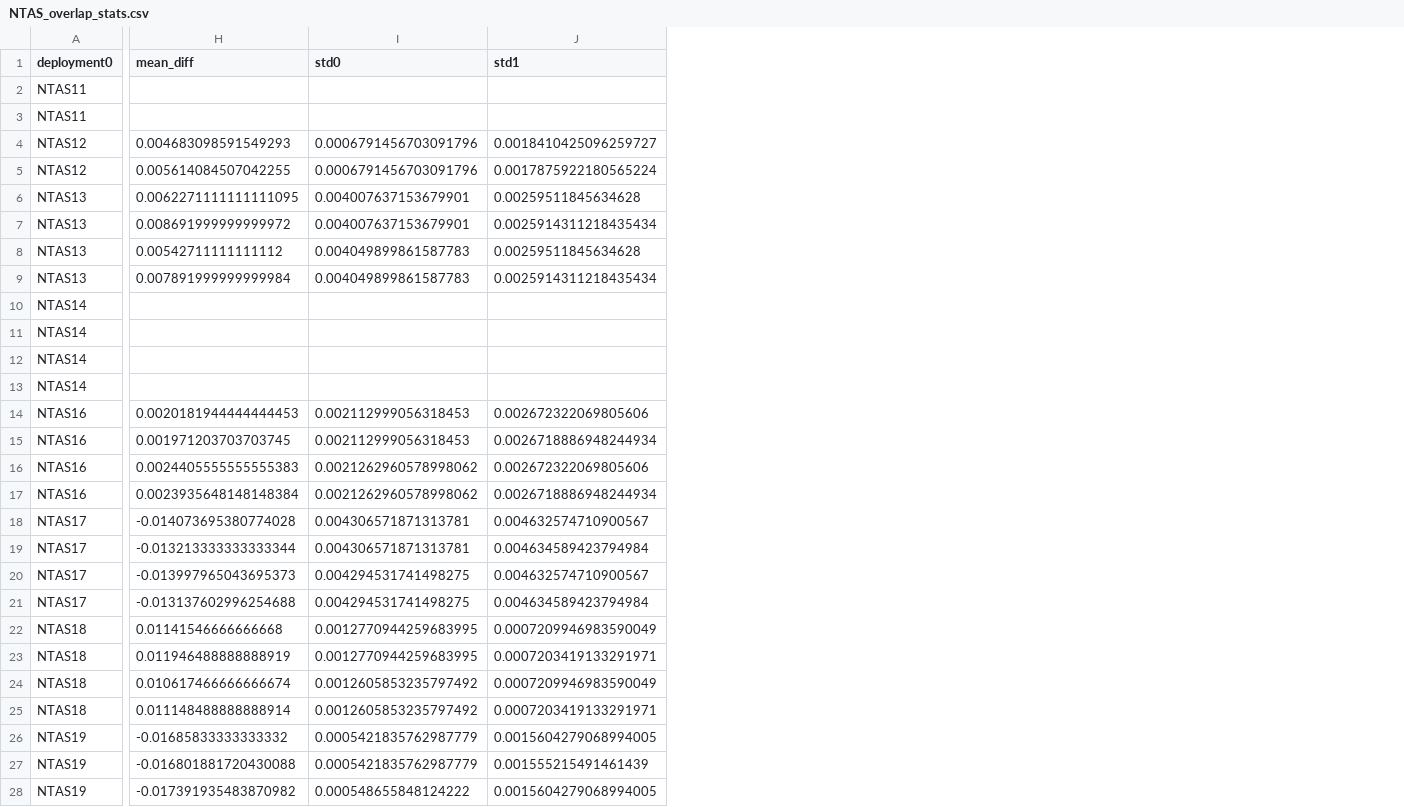
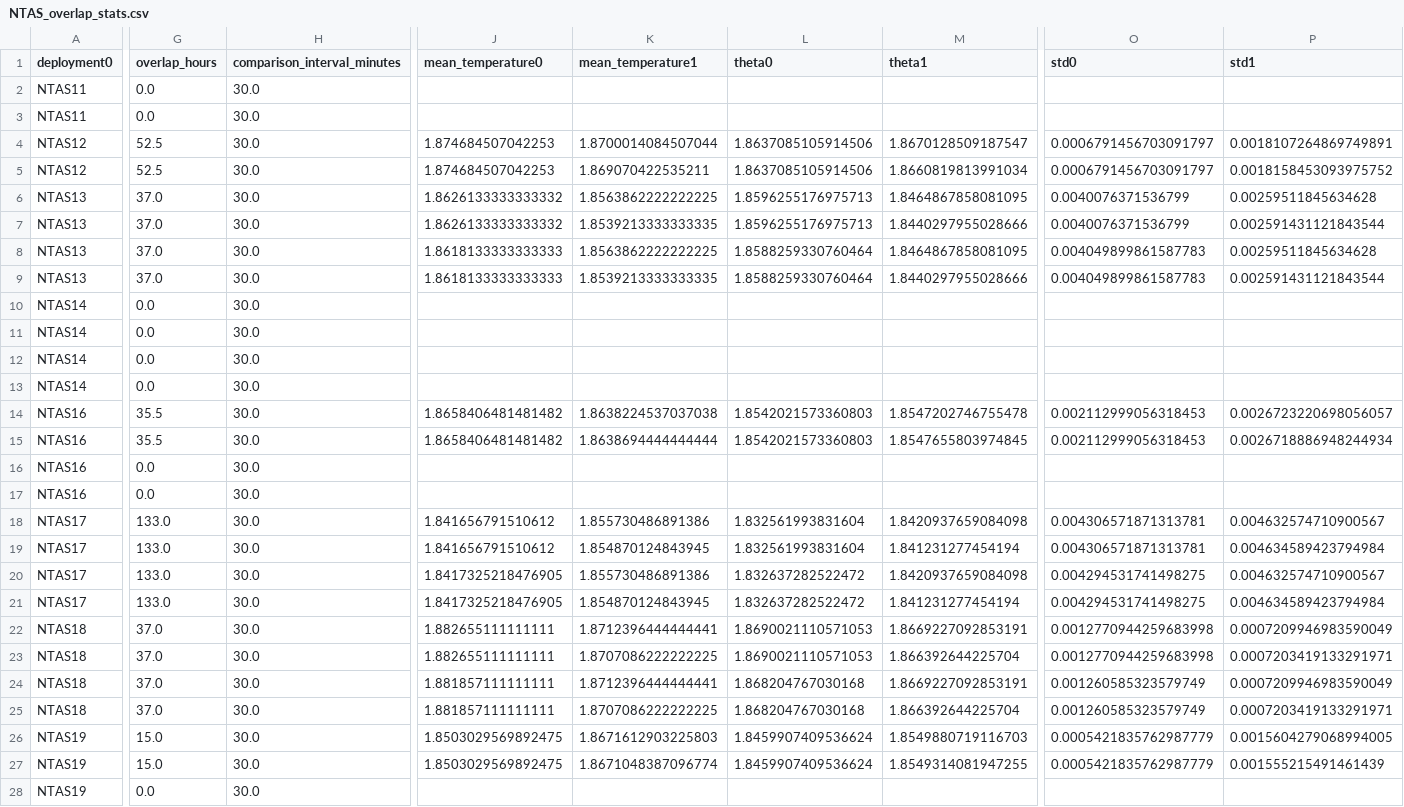
Before and after one commit to yugaophd/ORS-processing, a CSV file: doc/NTAS/NTAS_overlap_stats.csv, drawn as a sheet; only a part is shown, gaps mark what is left out; removed rows and columns are numbered as before the commit, all else as after; the diff covers the shown part only; the diff names each change by its address in the sheet, - before the commit and + after, or states it on an @@ line.

Commit message:
Add SP30M products and update reviewed merged-data workflows

```diff
--- a/doc/NTAS/NTAS_overlap_stats.csv
+++ b/doc/NTAS/NTAS_overlap_stats.csv
+column G (overlap_hours), rows 2-28: 0.0 | 0.0 | 52.5 | 52.5 | 37.0 | 37.0 | 37.0 | 37.0 | 0.0 | 0.0 | 0.0 | 0.0 | 35.5 | 35.5 | 0.0 | 0.0 | 133.0 | 133.0 | 133.0 | 133.0 | 37.0 | 37.0 | 37.0 | 37.0 | 15.0 | 15.0 | 0.0
+column H (comparison_interval_minutes), rows 2-28: all 30.0
-column H (mean_diff), rows 4-28: 0.004683098591549293 | 0.005614084507042255 | 0.0062271111111111095 | 0.008691999999999972 | 0.00542711111111112 | 0.007891999999999984 |  |  |  |  | 0.0020181944444444453 | 0.001971203703703745 | 0.0024405555555555383 | 0.0023935648148148384 | -0.014073695380774028 | -0.013213333333333344 | -0.013997965043695373 | -0.013137602996254688 | 0.01141546666666668 | 0.011946488888888919 | 0.010617466666666674 | 0.011148488888888914 | -0.01685833333333332 | -0.016801881720430088 | -0.017391935483870982
+column J (mean_temperature0), rows 4-27: 1.874684507042253 | 1.874684507042253 | 1.8626133333333332 | 1.8626133333333332 | 1.8618133333333333 | 1.8618133333333333 |  |  |  |  | 1.8658406481481482 | 1.8658406481481482 |  |  | 1.841656791510612 | 1.841656791510612 | 1.8417325218476905 | 1.8417325218476905 | 1.882655111111111 | 1.882655111111111 | 1.881857111111111 | 1.881857111111111 | 1.8503029569892475 | 1.8503029569892475
+column K (mean_temperature1), rows 4-27: 1.8700014084507044 | 1.869070422535211 | 1.8563862222222225 | 1.8539213333333335 | 1.8563862222222225 | 1.8539213333333335 |  |  |  |  | 1.8638224537037038 | 1.8638694444444444 |  |  | 1.855730486891386 | 1.854870124843945 | 1.855730486891386 | 1.854870124843945 | 1.8712396444444441 | 1.8707086222222225 | 1.8712396444444441 | 1.8707086222222225 | 1.8671612903225803 | 1.8671048387096774
+column L (theta0), rows 4-27: 1.8637085105914506 | 1.8637085105914506 | 1.8596255176975713 | 1.8596255176975713 | 1.8588259330760464 | 1.8588259330760464 |  |  |  |  | 1.8542021573360803 | 1.8542021573360803 |  |  | 1.832561993831604 | 1.832561993831604 | 1.832637282522472 | 1.832637282522472 | 1.8690021110571053 | 1.8690021110571053 | 1.868204767030168 | 1.868204767030168 | 1.8459907409536624 | 1.8459907409536624
+column M (theta1), rows 4-27: 1.8670128509187547 | 1.8660819813991034 | 1.8464867858081095 | 1.8440297955028666 | 1.8464867858081095 | 1.8440297955028666 |  |  |  |  | 1.8547202746755478 | 1.8547655803974845 |  |  | 1.8420937659084098 | 1.841231277454194 | 1.8420937659084098 | 1.841231277454194 | 1.8669227092853191 | 1.866392644225704 | 1.8669227092853191 | 1.866392644225704 | 1.8549880719116703 | 1.8549314081947255
-O4:O5 (std0): 0.0006791456703091796
+O4:O5 (std0): 0.0006791456703091797
-P4 (std1): 0.0018410425096259727
+P4 (std1): 0.0018107264869749891
-P5 (std1): 0.0017875922180565224
+P5 (std1): 0.0018158453093975752
-O6:O7 (std0): 0.004007637153679901
+O6:O7 (std0): 0.0040076371536799
-P7 (std1): 0.0025914311218435434
+P7 (std1): 0.002591431121843544
-P9 (std1): 0.0025914311218435434
+P9 (std1): 0.002591431121843544
-P14 (std1): 0.002672322069805606
+P14 (std1): 0.0026723220698056057
-O16:O17 (std0): 0.0021262960578998062
+O16:O17 (std0): (empty)
-P16 (std1): 0.002672322069805606
+P16 (std1): (empty)
-P17 (std1): 0.0026718886948244934
+P17 (std1): (empty)
-O22:O23 (std0): 0.0012770944259683995
+O22:O23 (std0): 0.0012770944259683998
-O24:O25 (std0): 0.0012605853235797492
+O24:O25 (std0): 0.001260585323579749
-O28 (std0): 0.000548655848124222
+O28 (std0): (empty)
-P28 (std1): 0.0015604279068994005
+P28 (std1): (empty)
```
Also changed, not shown: 1 added column and 18 edited cells elsewhere in this file, 8 other files.
